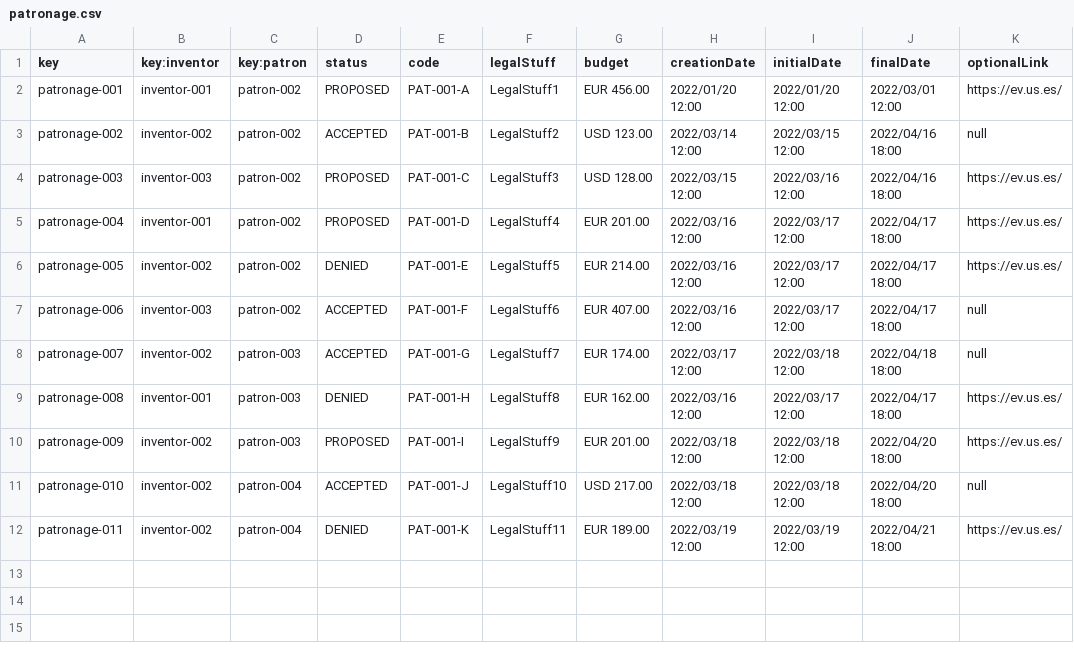
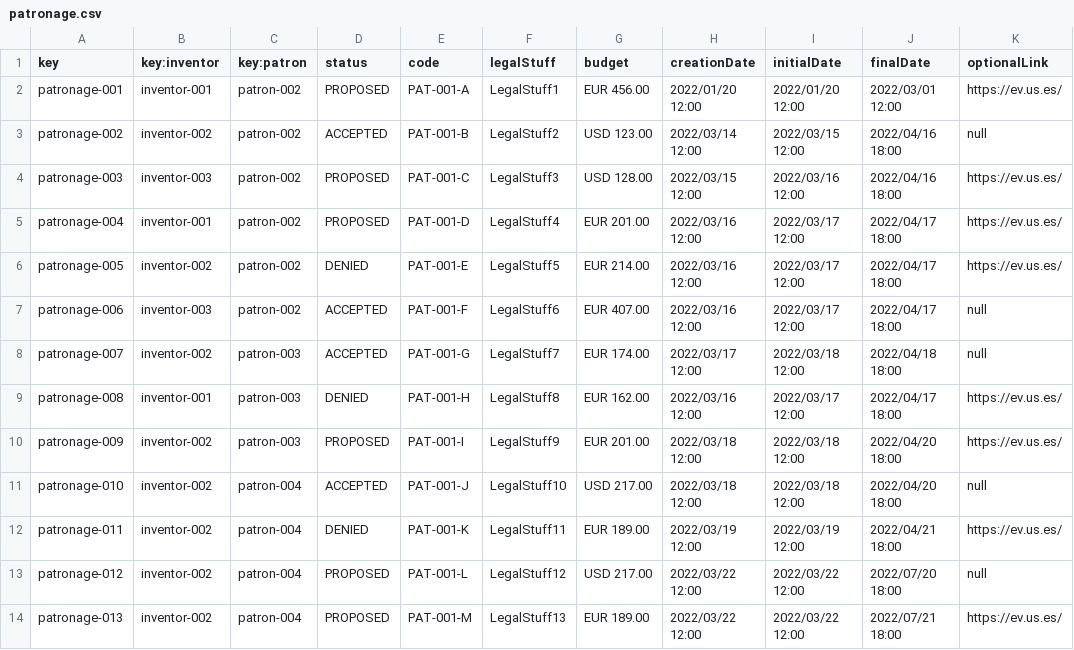
Before and after one commit to frabotrom/dp2-2022-E3-02, a CSV file: src/main/webapp/WEB-INF/resources/sample-data/patronage.csv, drawn as a sheet; the diff names each change by its address in the sheet, - before the commit and + after, or states it on an @@ line.

```diff
--- a/src/main/webapp/WEB-INF/resources/sample-data/patronage.csv
+++ b/src/main/webapp/WEB-INF/resources/sample-data/patronage.csv
+row 13: patronage-012 | inventor-002 | patron-004 | PROPOSED | PAT-001-L | LegalStuff12 | USD 217.00 | 2022/03/22 12:00 | 2022/03/22 12:00 | 2022/07/20 18:00 | null
+row 14: patronage-013 | inventor-002 | patron-004 | PROPOSED | PAT-001-M | LegalStuff13 | EUR 189.00 | 2022/03/22 12:00 | 2022/03/22 12:00 | 2022/07/21 18:00 | https://ev.us.es/
```
Also changed, not shown: 10 other files.
